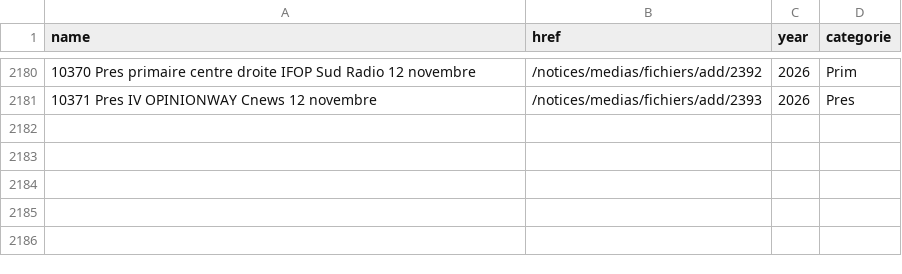
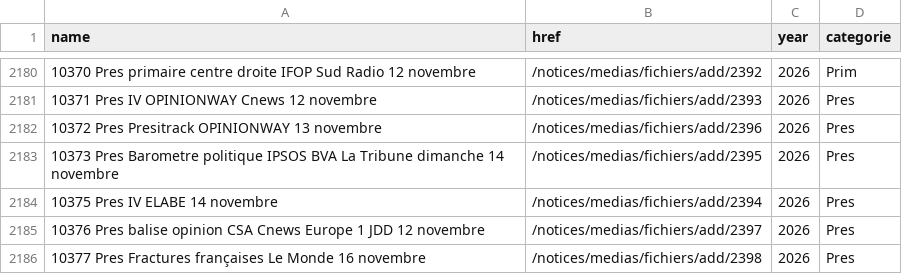
Before and after one commit to MieuxVoter/sondages-commission-index, a CSV file: base.csv, drawn as a sheet; only a part is shown, gaps mark what is left out.

```diff
--- a/base.csv
+++ b/base.csv
@@ -2181 +2181,6 @@ name,href,year,categorie
 10371 Pres IV OPINIONWAY Cnews 12 novembre,/notices/medias/fichiers/add/2393,2026,Pres
+10372 Pres Presitrack OPINIONWAY 13 novembre,/notices/medias/fichiers/add/2396,2026,Pres
+10373 Pres Barometre politique IPSOS BVA La Tribune dimanche 14 novembre,/notices/medias/fichiers/add/2395,2026,Pres
+10375 Pres IV ELABE 14 novembre,/notices/medias/fichiers/add/2394,2026,Pres
+10376 Pres balise opinion CSA Cnews Europe 1 JDD 12 novembre,/notices/medias/fichiers/add/2397,2026,Pres
+10377 Pres Fractures françaises Le Monde 16 novembre,/notices/medias/fichiers/add/2398,2026,Pres
```
Also changed, not shown: files.csv, notices_catalog.csv, 10 other files.
